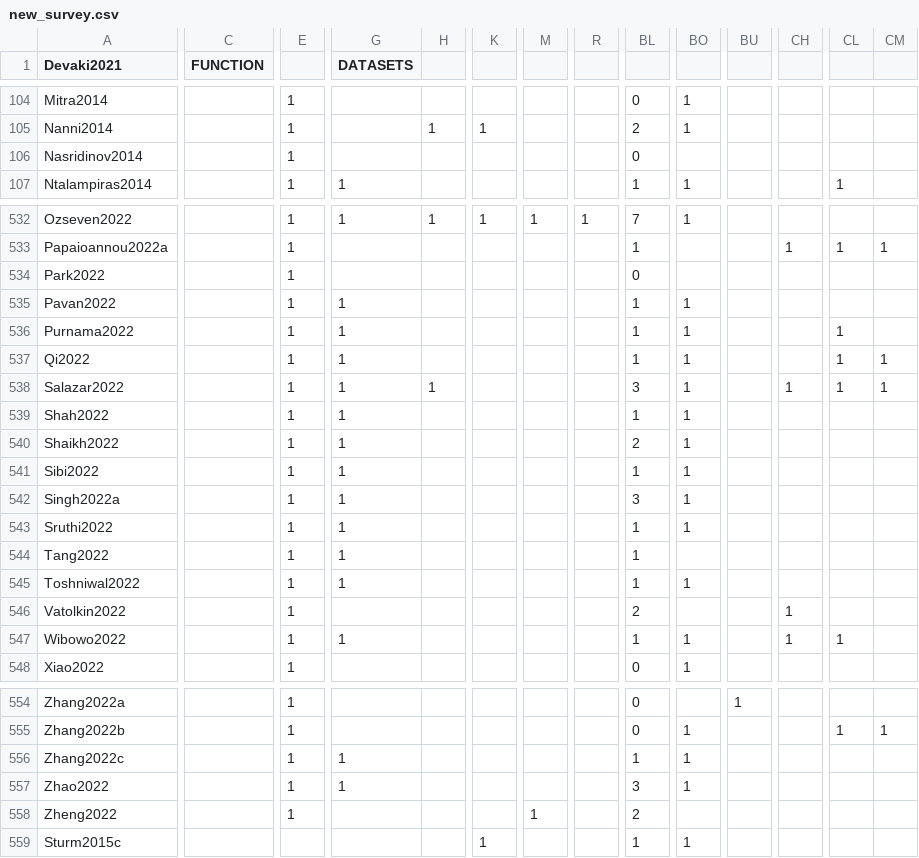
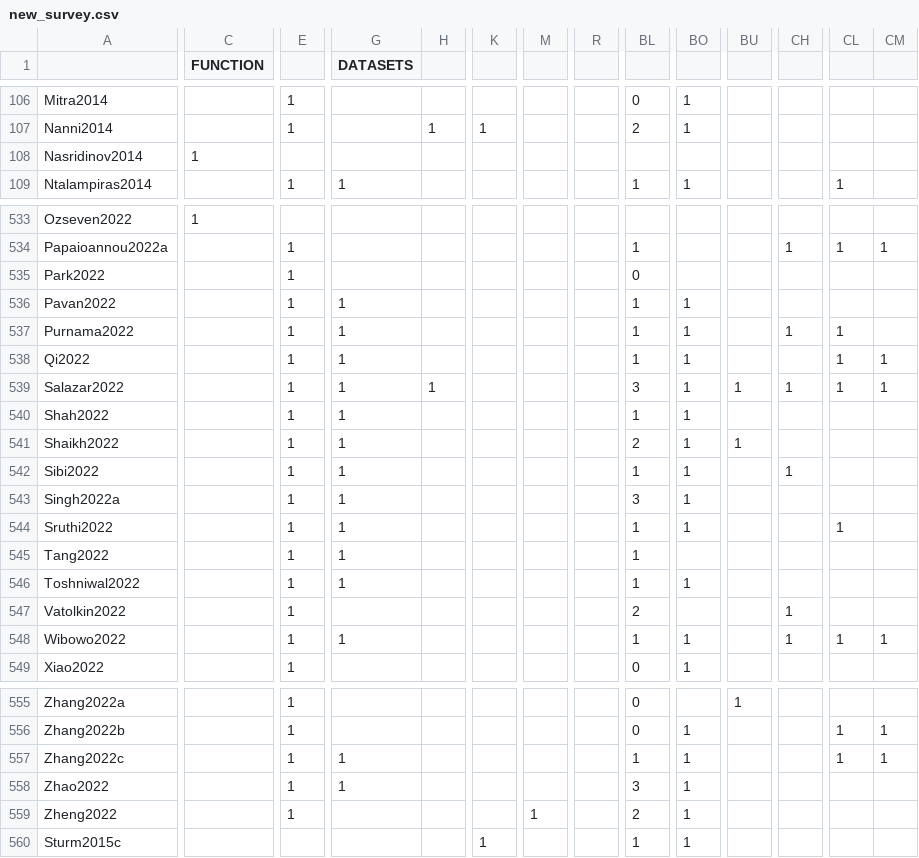
Before and after one commit to weefuzzy/SonicSocialGenreSurvey, a CSV file: data/new_survey.csv, drawn as a sheet; only a part is shown, gaps mark what is left out; addresses are those after the commit; the diff covers the shown part only; the diff names each change by its address in the sheet, - before the commit and + after, or states it on an @@ line.

```diff
--- a/data/new_survey.csv
+++ b/data/new_survey.csv
-A1: Devaki2021
+A1: (empty)
-C108 (FUNCTION): (empty)
+C108 (FUNCTION): 1
-E108: 1
+E108: (empty)
-BL108: 0
+BL108: (empty)
-C533 (FUNCTION): (empty)
+C533 (FUNCTION): 1
-E533: 1
+E533: (empty)
-G533 (DATASETS): 1
+G533 (DATASETS): (empty)
-H533: 1
+H533: (empty)
-K533: 1
+K533: (empty)
-M533: 1
+M533: (empty)
-R533: 1
+R533: (empty)
-BL533: 7
+BL533: (empty)
-BO533: 1
+BO533: (empty)
-CH537: (empty)
+CH537: 1
-BU539: (empty)
+BU539: 1
-BU541: (empty)
+BU541: 1
-CH542: (empty)
+CH542: 1
-CL544: (empty)
+CL544: 1
-CM548: (empty)
+CM548: 1
-CL557: (empty)
+CL557: 1
-CM557: (empty)
+CM557: 1
-BO559: (empty)
+BO559: 1
```
Also changed, not shown: 4 added rows, 5 removed rows and 110 edited cells elsewhere in this file, 1 other file.
